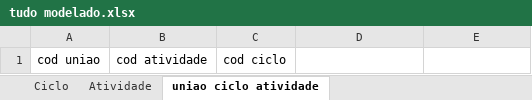
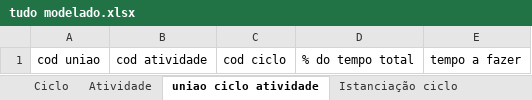
Before and after one commit to JuanPromath/Task-Manager, an Excel workbook: tudo modelado.xlsx, sheet uniao ciclo atividade, drawn as a sheet; values as stored, in another font and other column widths than the file's, no borders; the diff names each change by its address in the sheet, - before the commit and + after, or states it on an @@ line.

```diff
--- a/tudo modelado.xlsx (sheet uniao ciclo atividade)
+++ b/tudo modelado.xlsx (sheet uniao ciclo atividade)
+sheet tab: Istanciação ciclo
-D1: (empty)
+D1: % do tempo total
-E1: (empty)
+E1: tempo a fazer
```
